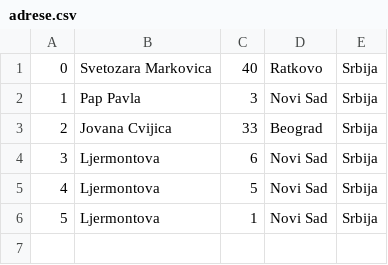
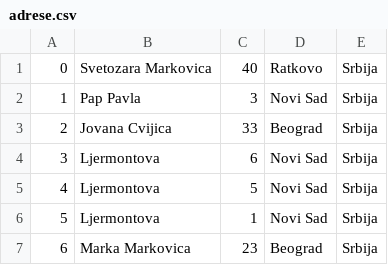
Before and after one commit to bgdj11/OISISI-project, a CSV file: CLI/Data/adrese.csv, drawn as a sheet.

```diff
--- a/CLI/Data/adrese.csv
+++ b/CLI/Data/adrese.csv
@@ -6 +6,2 @@
 5,Ljermontova,1,Novi Sad,Srbija
+6,Marka Markovica,23,Beograd,Srbija
```
Also changed, not shown: 14 other files.
